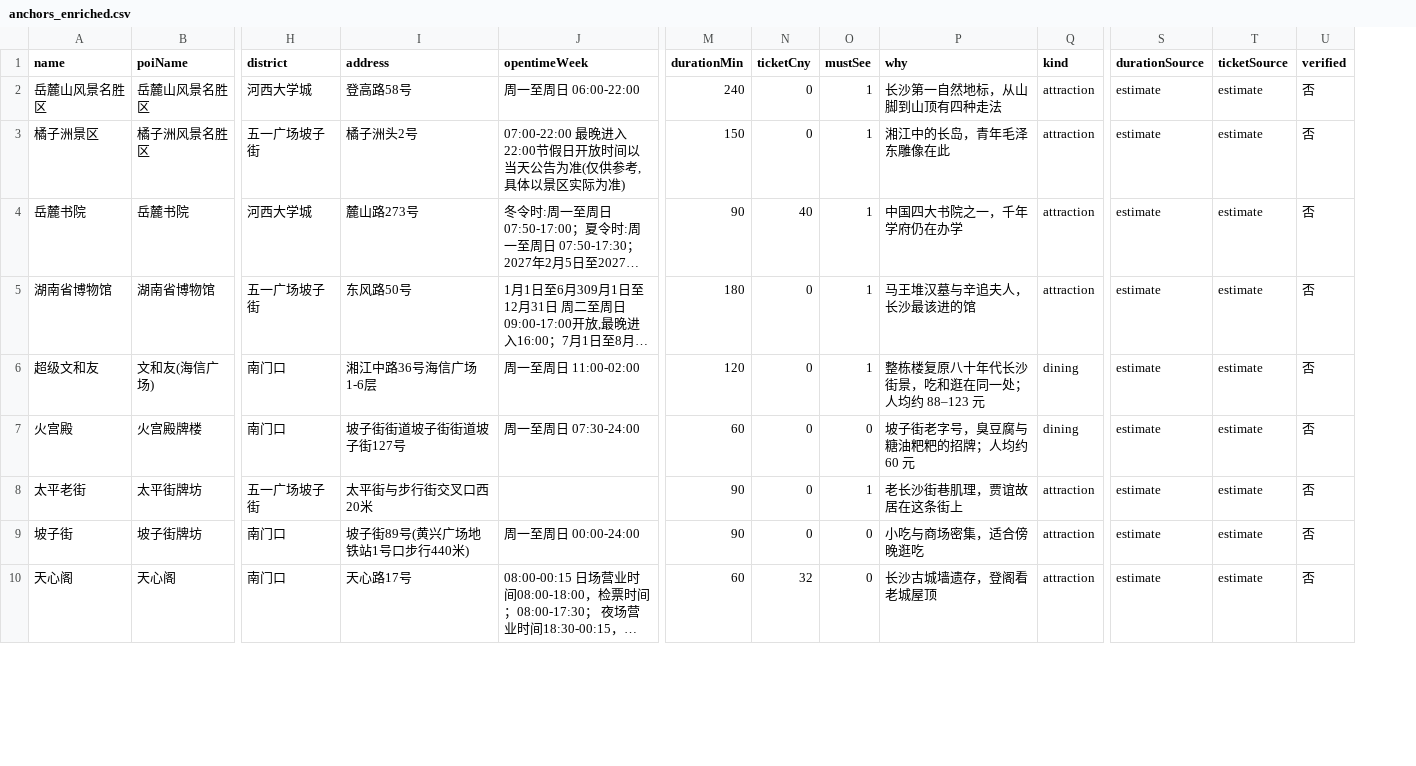
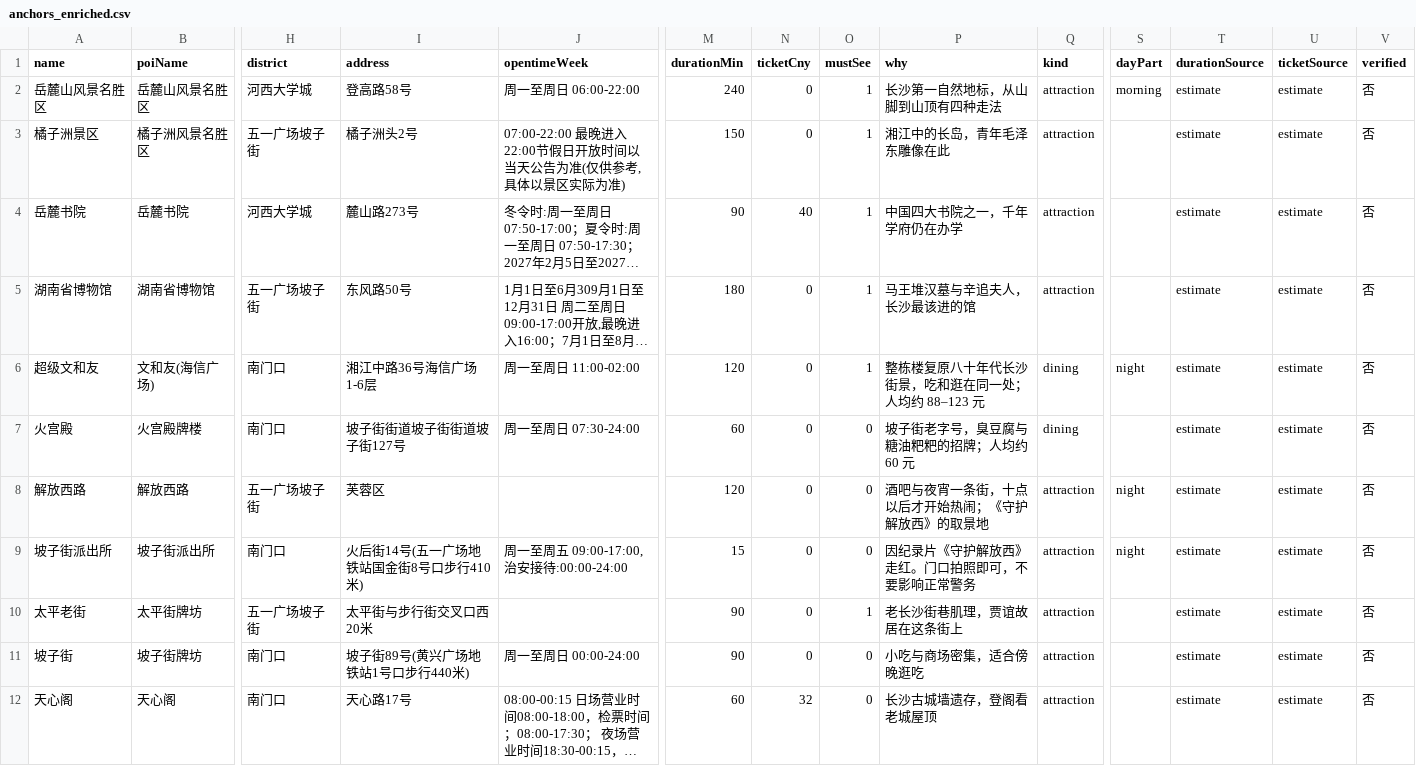
Before and after one commit to lihua-235/changsha, a CSV file: data/anchors_enriched.csv, drawn as a sheet; only a part is shown, gaps mark what is left out; long unchanged cells end in …; rows hold the shown columns only; the diff names each change by its address in the sheet, - before the commit and + after, or states it on an @@ line.

Commit message:
feat(anchors): 补解放西路与坡子街派出所，新增 dayPart 时段字段
- 解放西路：酒吧夜宵街，《守护解放西》取景地，宜夜间
- 坡子街派出所：因纪录片走红，标注「门口拍照即可，不要影响正常警务」
- 新增 day_part（morning/afternoon/night）：一天不只是三餐，夜间也是行程的一段
- 锚点增至 30，可排程 23

数据缺口记录：火宫殿坡子街总店不在餐饮库中（只搜到东塘店），
说明餐饮采集同样存在覆盖盲区

```diff
--- a/data/anchors_enriched.csv
+++ b/data/anchors_enriched.csv
+column S (dayPart), rows 2-6: morning |  |  |  | night
+row 8: 解放西路 | 解放西路 | 五一广场坡子街 | 芙蓉区 |  | 120 | 0 | 0 | 酒吧与夜宵一条街，十点以后才开始热闹；《守护解放西》的取景地 | attraction | night | estimate | estimate | 否
+row 9: 坡子街派出所 | 坡子街派出所 | 南门口 | 火后街14号(五一广场地铁站国金街8号口步行410米) | 周一至周五 09:00-17:00,治安接待:00:00-24:00 | 15 | 0 | 0 | 因纪录片《守护解放西》走红。门口拍照即可，不要影响正常警务 | attraction | night | estimate | estimate | 否
```
Also changed, not shown: data/anchors.csv, 5 other files.
